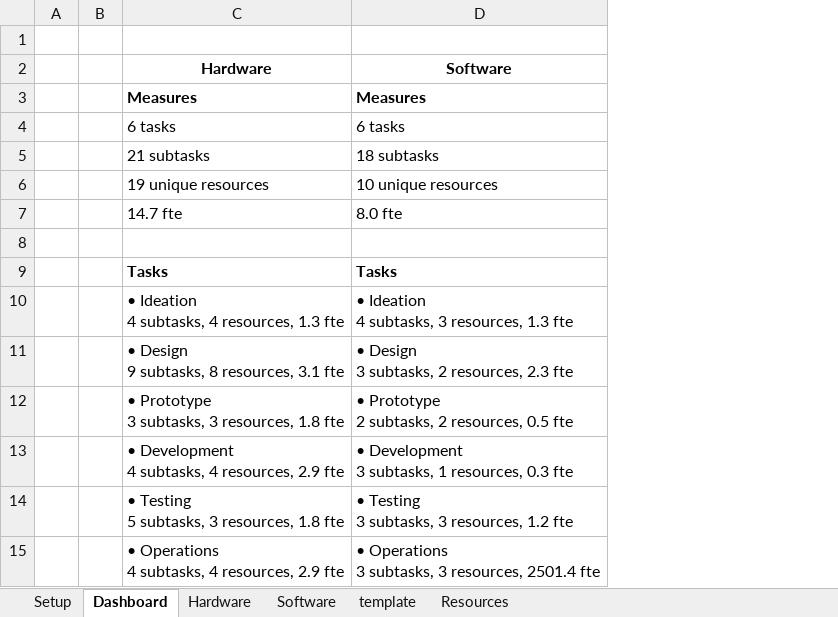
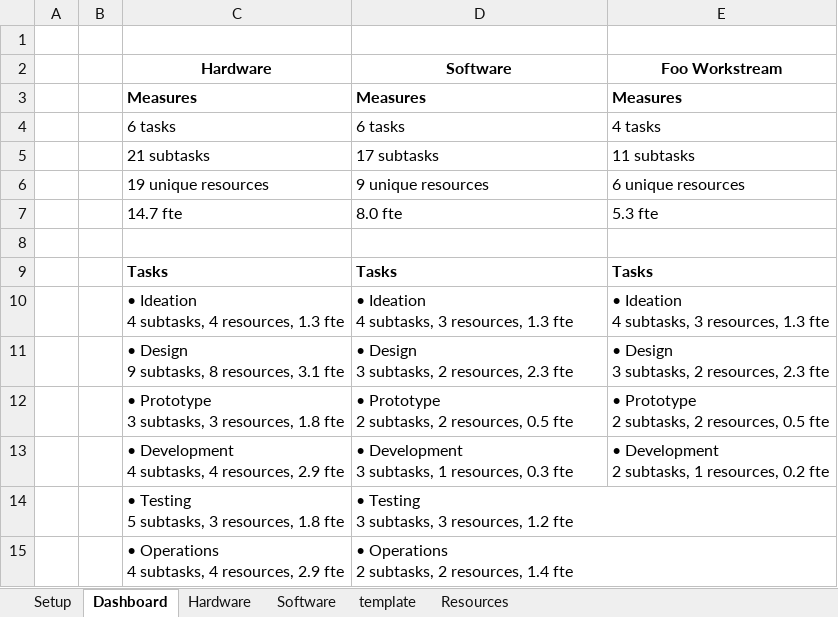
Before and after one commit to pgaljan/productPlanner, an Excel workbook: structurePlanner_pub.xlsx, sheet Dashboard, drawn as a sheet; values as stored, in another font and other column widths than the file's, no borders; charts and pictures and conditional formats not drawn; 3 other sheets too large or unreadable and not compared; ↵ is a line break in a cell; the diff names each change by its address in the sheet, - before the commit and + after, or states it on an @@ line.

```diff
--- a/structurePlanner_pub.xlsx (sheet Dashboard)
+++ b/structurePlanner_pub.xlsx (sheet Dashboard)
+column E, rows 1-13: template | Foo Workstream | Measures | 4 tasks | 11 subtasks | 6 unique resources | 5.3 fte |  | Tasks | • Ideation ↵ 4 subtasks, 3 resources, 1.3 fte | • Design ↵ 3 subtasks, 2 resources, 2.3 fte | • Prototype ↵ 2 subtasks, 2 resources, 0.5 fte | • Development ↵ 2 subtasks, 1 resources, 0.2 fte
-D5: 18 subtasks
+D5: 17 subtasks
-D6: 10 unique resources
+D6: 9 unique resources
-D15: • Operations ↵ 3 subtasks, 3 resources, 2501.4 fte
+D15: • Operations ↵ 2 subtasks, 2 resources, 1.4 fte
```
Also changed, not shown: sheet Setup, formulas that keep their value, charts or pictures.
